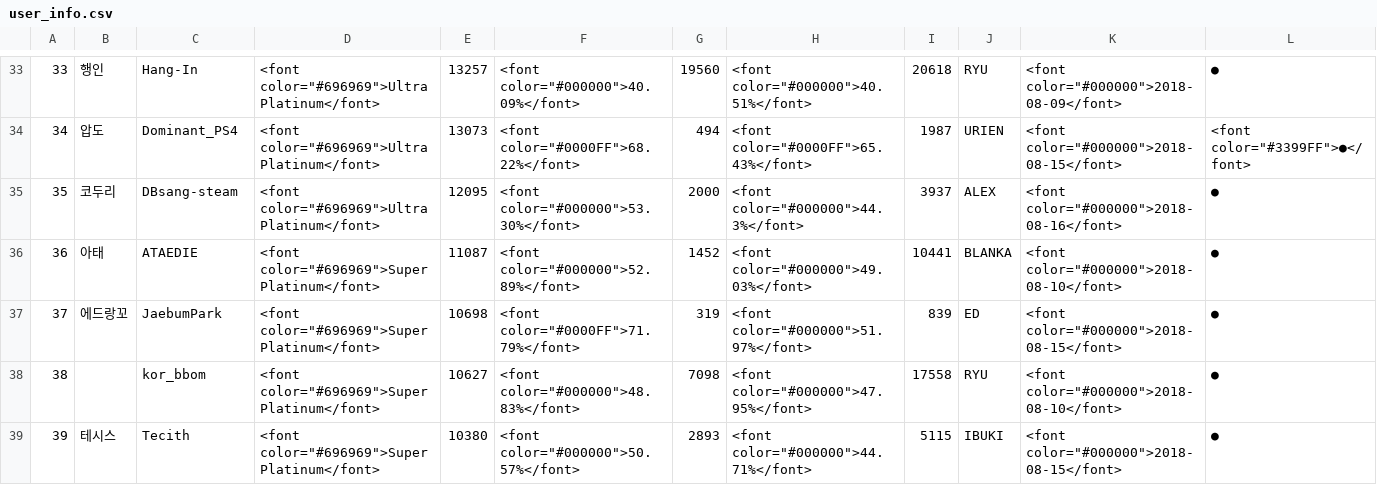
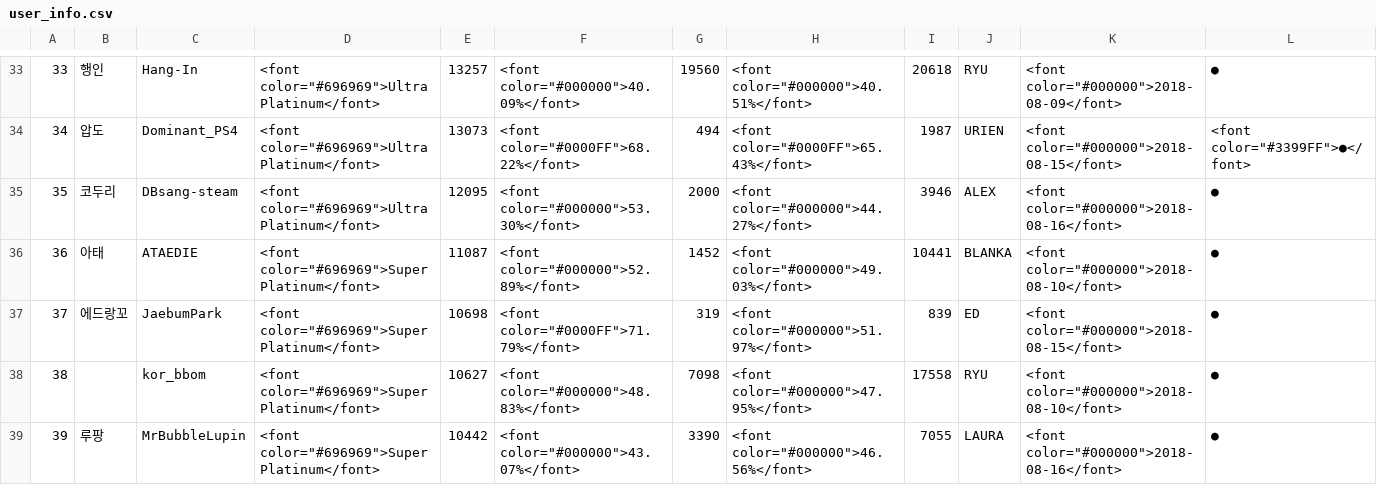
Before and after one commit to CiteKanaumi/CiteKanaumi.github.io, a CSV file: post/user_info.csv, drawn as a sheet; only a part is shown, gaps mark what is left out; the diff covers the shown part only.

```diff
--- a/post/user_info.csv
+++ b/post/user_info.csv
@@ -34,3 +34,3 @@
 34,압도,Dominant_PS4,"<font color=""#696969"">UltraPlatinum</font>",13073,"<font color=""#0000FF"">68.22%</font>",494,"<font color=""#0000FF"">65.43%</font>",1987,URIEN,"<font color=""#000000"">2018-08-15</font>","<font color=""#3399FF"">●</font>"
-35,코두리,DBsang-steam,"<font color=""#696969"">UltraPlatinum</font>",12095,"<font color=""#000000"">53.30%</font>",2000,"<font color=""#000000"">44.3%</font>",3937,ALEX,"<font color=""#000000"">2018-08-16</font>",●
+35,코두리,DBsang-steam,"<font color=""#696969"">UltraPlatinum</font>",12095,"<font color=""#000000"">53.30%</font>",2000,"<font color=""#000000"">44.27%</font>",3946,ALEX,"<font color=""#000000"">2018-08-16</font>",●
 36,아태,ATAEDIE,"<font color=""#696969"">SuperPlatinum</font>",11087,"<font color=""#000000"">52.89%</font>",1452,"<font color=""#000000"">49.03%</font>",10441,BLANKA,"<font color=""#000000"">2018-08-10</font>",●
@@ -38,2 +38,2 @@
 38,,kor_bbom,"<font color=""#696969"">SuperPlatinum</font>",10627,"<font color=""#000000"">48.83%</font>",7098,"<font color=""#000000"">47.95%</font>",17558,RYU,"<font color=""#000000"">2018-08-10</font>",●
-39,테시스,Tecith,"<font color=""#696969"">SuperPlatinum</font>",10380,"<font color=""#000000"">50.57%</font>",2893,"<font color=""#000000"">44.71%</font>",5115,IBUKI,"<font color=""#000000"">2018-08-15</font>",●
+39,루팡,MrBubbleLupin,"<font color=""#696969"">SuperPlatinum</font>",10442,"<font color=""#000000"">43.07%</font>",3390,"<font color=""#000000"">46.56%</font>",7055,LAURA,"<font color=""#000000"">2018-08-16</font>",●
```
Also changed, not shown: 19 edited cells elsewhere in this file, 1 other file.
